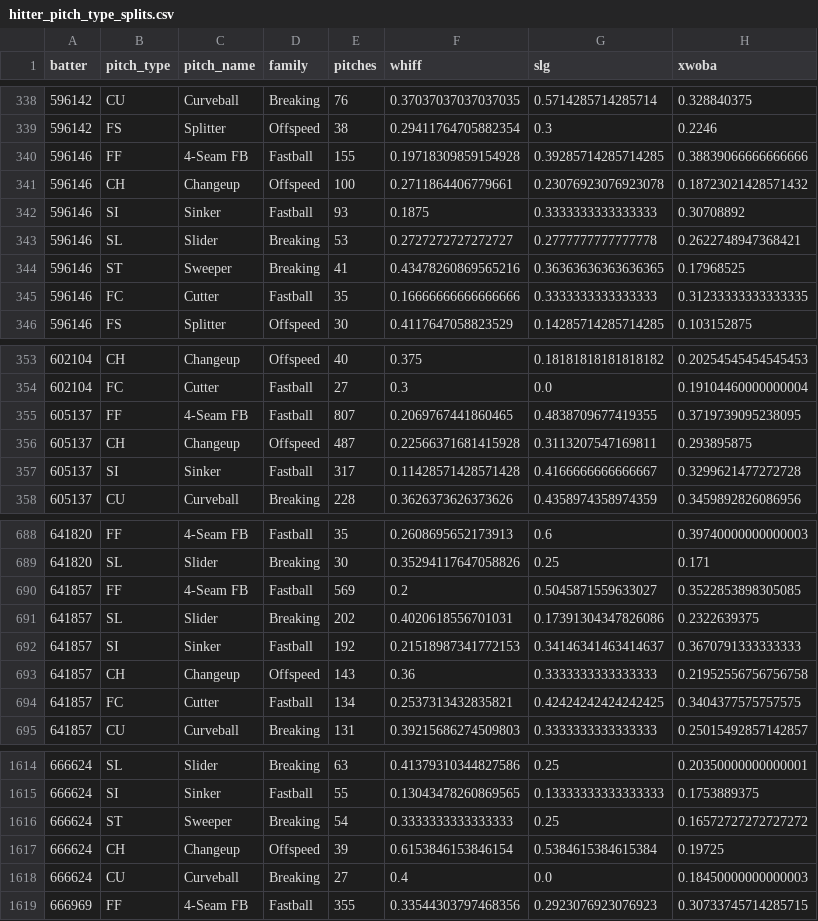
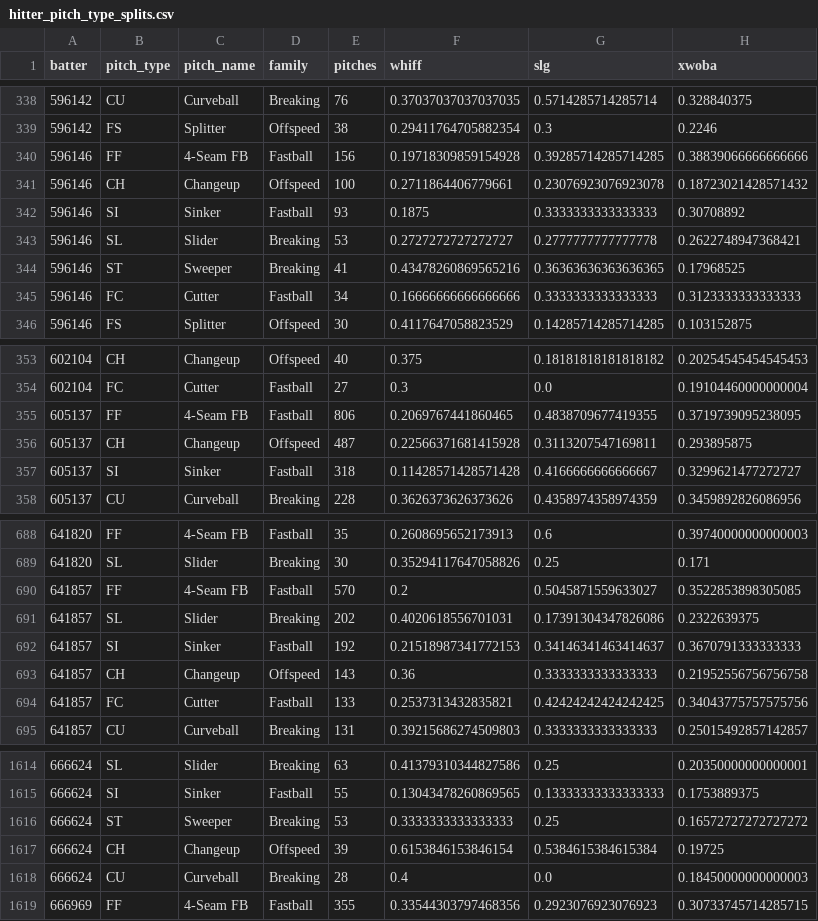
Before and after one commit to drshawnhall20176/DeezysBoard, a CSV file: data/hitter_pitch_type_splits.csv, drawn as a sheet; only a part is shown, gaps mark what is left out; the diff covers the shown part only.

```diff
--- a/data/hitter_pitch_type_splits.csv
+++ b/data/hitter_pitch_type_splits.csv
@@ -339,3 +339,3 @@ batter,pitch_type,pitch_name,family,pitches,whiff,slg,xwoba
 596142,FS,Splitter,Offspeed,38,0.29411764705882354,0.3,0.2246
-596146,FF,4-Seam FB,Fastball,155,0.19718309859154928,0.39285714285714285,0.38839066666666666
+596146,FF,4-Seam FB,Fastball,156,0.19718309859154928,0.39285714285714285,0.38839066666666666
 596146,CH,Changeup,Offspeed,100,0.2711864406779661,0.23076923076923078,0.18723021428571432
@@ -344,3 +344,3 @@ batter,pitch_type,pitch_name,family,pitches,whiff,slg,xwoba
 596146,ST,Sweeper,Breaking,41,0.43478260869565216,0.36363636363636365,0.17968525
-596146,FC,Cutter,Fastball,35,0.16666666666666666,0.3333333333333333,0.31233333333333335
+596146,FC,Cutter,Fastball,34,0.16666666666666666,0.3333333333333333,0.3123333333333333
 596146,FS,Splitter,Offspeed,30,0.4117647058823529,0.14285714285714285,0.103152875
@@ -354,5 +354,5 @@ batter,pitch_type,pitch_name,family,pitches,whiff,slg,xwoba
 602104,FC,Cutter,Fastball,27,0.3,0.0,0.19104460000000004
-605137,FF,4-Seam FB,Fastball,807,0.2069767441860465,0.4838709677419355,0.3719739095238095
+605137,FF,4-Seam FB,Fastball,806,0.2069767441860465,0.4838709677419355,0.3719739095238095
 605137,CH,Changeup,Offspeed,487,0.22566371681415928,0.3113207547169811,0.293895875
-605137,SI,Sinker,Fastball,317,0.11428571428571428,0.4166666666666667,0.3299621477272728
+605137,SI,Sinker,Fastball,318,0.11428571428571428,0.4166666666666667,0.3299621477272727
 605137,CU,Curveball,Breaking,228,0.3626373626373626,0.4358974358974359,0.3459892826086956
@@ -689,3 +689,3 @@ batter,pitch_type,pitch_name,family,pitches,whiff,slg,xwoba
 641820,SL,Slider,Breaking,30,0.35294117647058826,0.25,0.171
-641857,FF,4-Seam FB,Fastball,569,0.2,0.5045871559633027,0.3522853898305085
+641857,FF,4-Seam FB,Fastball,570,0.2,0.5045871559633027,0.3522853898305085
 641857,SL,Slider,Breaking,202,0.4020618556701031,0.17391304347826086,0.2322639375
@@ -693,3 +693,3 @@ batter,pitch_type,pitch_name,family,pitches,whiff,slg,xwoba
 641857,CH,Changeup,Offspeed,143,0.36,0.3333333333333333,0.21952556756756758
-641857,FC,Cutter,Fastball,134,0.2537313432835821,0.42424242424242425,0.3404377575757575
+641857,FC,Cutter,Fastball,133,0.2537313432835821,0.42424242424242425,0.34043775757575756
 641857,CU,Curveball,Breaking,131,0.39215686274509803,0.3333333333333333,0.25015492857142857
@@ -1615,5 +1615,5 @@ batter,pitch_type,pitch_name,family,pitches,whiff,slg,xwoba
 666624,SI,Sinker,Fastball,55,0.13043478260869565,0.13333333333333333,0.1753889375
-666624,ST,Sweeper,Breaking,54,0.3333333333333333,0.25,0.16572727272727272
+666624,ST,Sweeper,Breaking,53,0.3333333333333333,0.25,0.16572727272727272
 666624,CH,Changeup,Offspeed,39,0.6153846153846154,0.5384615384615384,0.19725
-666624,CU,Curveball,Breaking,27,0.4,0.0,0.18450000000000003
+666624,CU,Curveball,Breaking,28,0.4,0.0,0.18450000000000003
 666969,FF,4-Seam FB,Fastball,355,0.33544303797468356,0.2923076923076923,0.30733745714285715
```
Also changed, not shown: 60 edited cells elsewhere in this file, data/hitter_pitch_splits.csv, data/pitcher_arsenals.csv.
